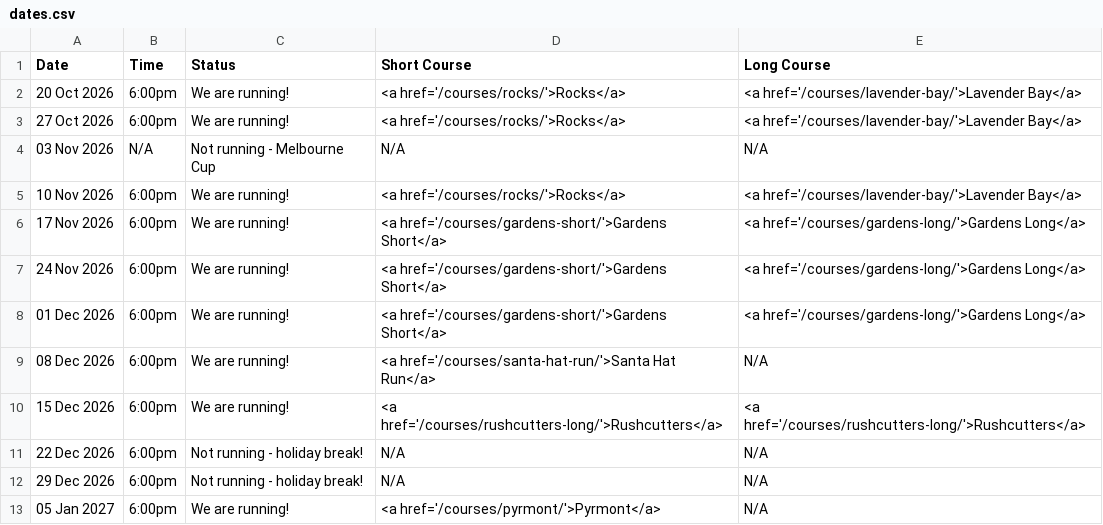
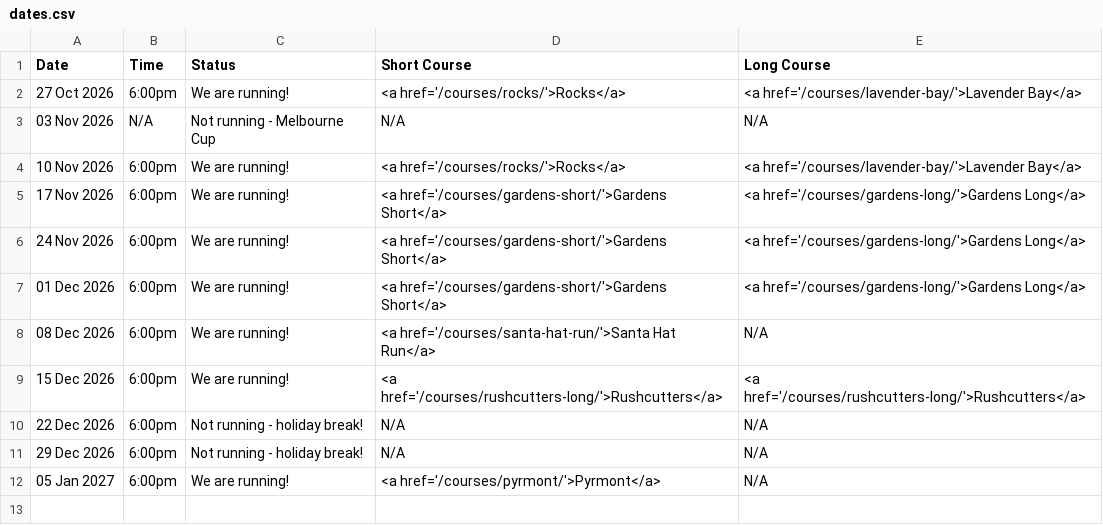
Before and after one commit to rwkura/rwkura.github.io, a CSV file: _data/dates.csv, drawn as a sheet.

```diff
--- a/_data/dates.csv
+++ b/_data/dates.csv
@@ -1,3 +1,2 @@
 Date,Time,Status,Short Course,Long Course
-20 Oct 2026,6:00pm,We are running!,<a href='/courses/rocks/'>Rocks</a>,<a href='/courses/lavender-bay/'>Lavender Bay</a>
 27 Oct 2026,6:00pm,We are running!,<a href='/courses/rocks/'>Rocks</a>,<a href='/courses/lavender-bay/'>Lavender Bay</a>
```
